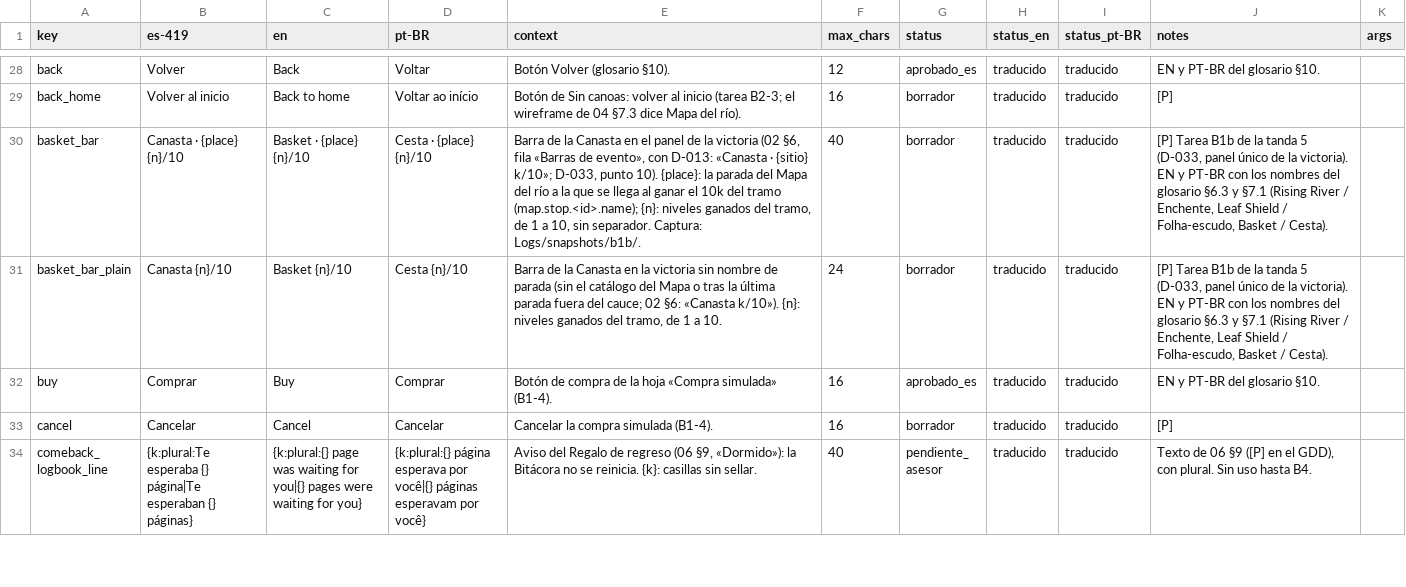
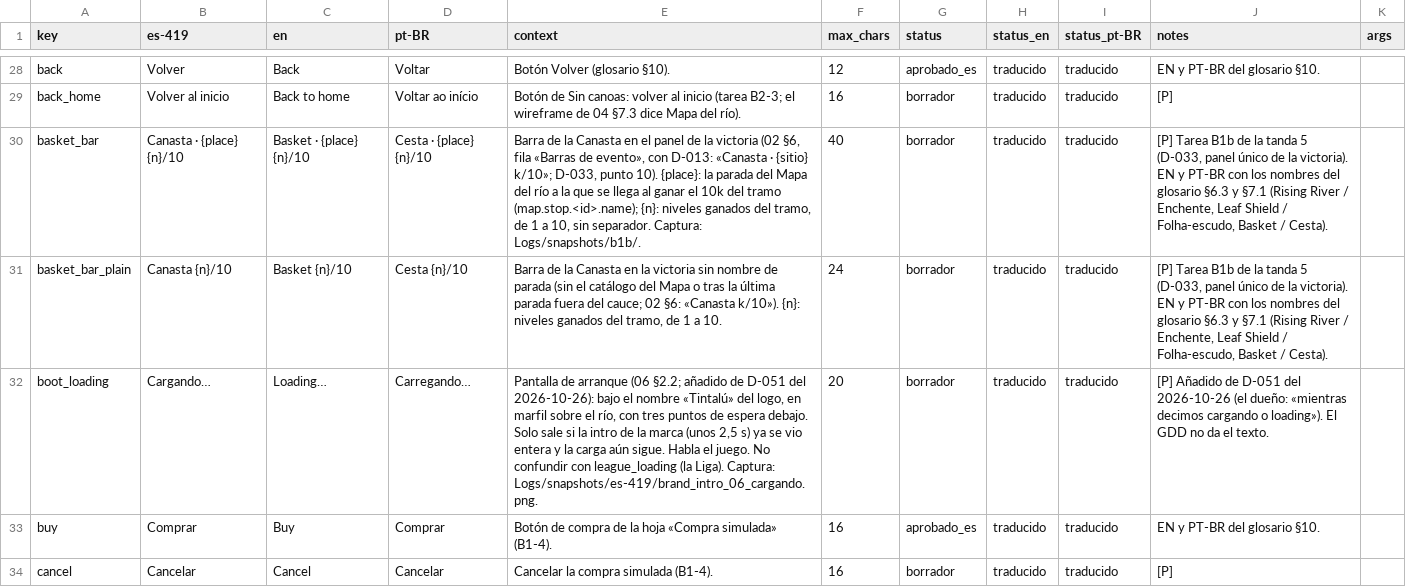
Before and after one commit to Nipko/fill-game, a CSV file: Assets/_Project/Data/Loc/strings.csv, drawn as a sheet; only a part is shown, gaps mark what is left out; the shorter side is filled out with more unchanged rows.

```diff
--- a/Assets/_Project/Data/Loc/strings.csv
+++ b/Assets/_Project/Data/Loc/strings.csv
@@ -34,2 +34,3 @@ basket_bar,Canasta · {place} {n}/10,Basket · {place} {n}/10,Cesta · {place} {
 basket_bar_plain,Canasta {n}/10,Basket {n}/10,Cesta {n}/10,"Barra de la Canasta en la victoria sin nombre de parada (sin el catálogo del Mapa o tras la última parada fuera del cauce; 02 §6: «Canasta k/10»). {n}: niveles ganados del tramo, de 1 a 10.",24,borrador,traducido,traducido,"[P] Tarea B1b de la tanda 5 (D-033, panel único de la victoria). EN y PT-BR con los nombres del glosario §6.3 y §7.1 (Rising River / Enchente, Leaf Shield / Folha-escudo, Basket / Cesta).",
+boot_loading,Cargando…,Loading…,Carregando…,"Pantalla de arranque (06 §2.2; añadido de D-051 del 2026-10-26): bajo el nombre «Tintalú» del logo, en marfil sobre el río, con tres puntos de espera debajo. Solo sale si la intro de la marca (unos 2,5 s) ya se vio entera y la carga aún sigue. Habla el juego. No confundir con league_loading (la Liga). Captura: Logs/snapshots/es-419/brand_intro_06_cargando.png.",20,borrador,traducido,traducido,[P] Añadido de D-051 del 2026-10-26 (el dueño: «mientras decimos cargando o loading»). El GDD no da el texto.,
 buy,Comprar,Buy,Comprar,Botón de compra de la hoja «Compra simulada» (B1-4).,16,aprobado_es,traducido,traducido,EN y PT-BR del glosario §10.,
```
Also changed, not shown: 12 other files.
